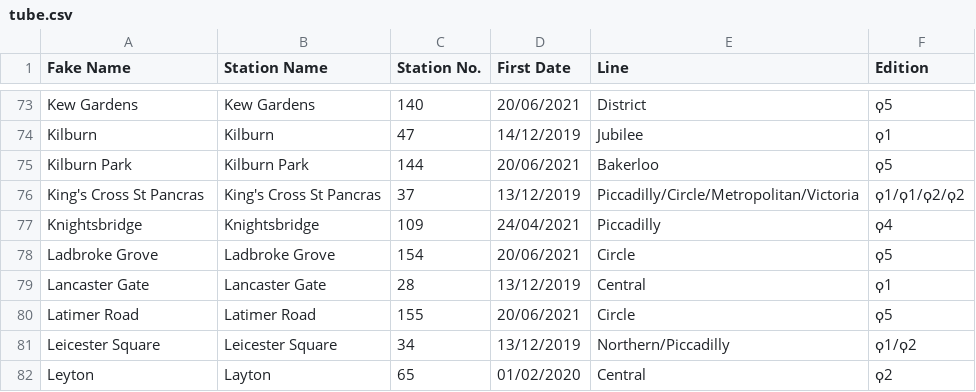
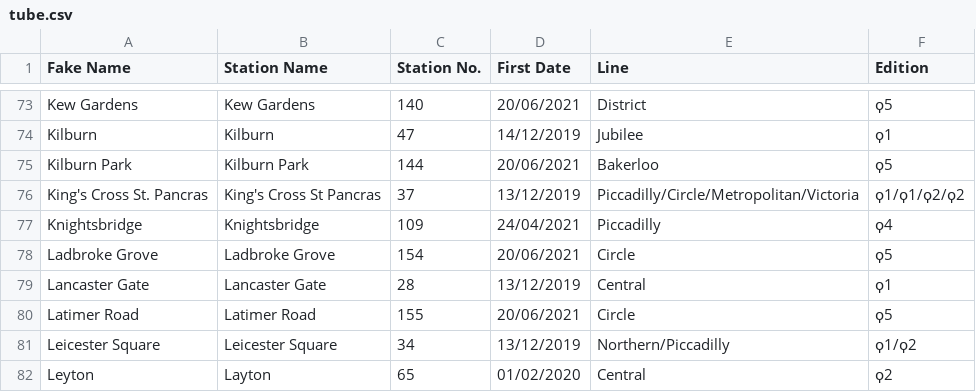
Before and after one commit to NuttyTrains/NuttyTrains.github.io, a CSV file: data/tube.csv, drawn as a sheet; only a part is shown, gaps mark what is left out.

```diff
--- a/data/tube.csv
+++ b/data/tube.csv
@@ -75,3 +75,3 @@ Kilburn,Kilburn,47,14/12/2019,Jubilee,ϙ1
 Kilburn Park,Kilburn Park,144,20/06/2021,Bakerloo,ϙ5
-King's Cross St Pancras,King's Cross St Pancras,37,13/12/2019,Piccadilly/Circle/Metropolitan/Victoria,ϙ1/ϙ1/ϙ2/ϙ2
+King's Cross St. Pancras,King's Cross St Pancras,37,13/12/2019,Piccadilly/Circle/Metropolitan/Victoria,ϙ1/ϙ1/ϙ2/ϙ2
 Knightsbridge,Knightsbridge,109,24/04/2021,Piccadilly,ϙ4
```
Also changed, not shown: data/beth.csv, 2 other files.
